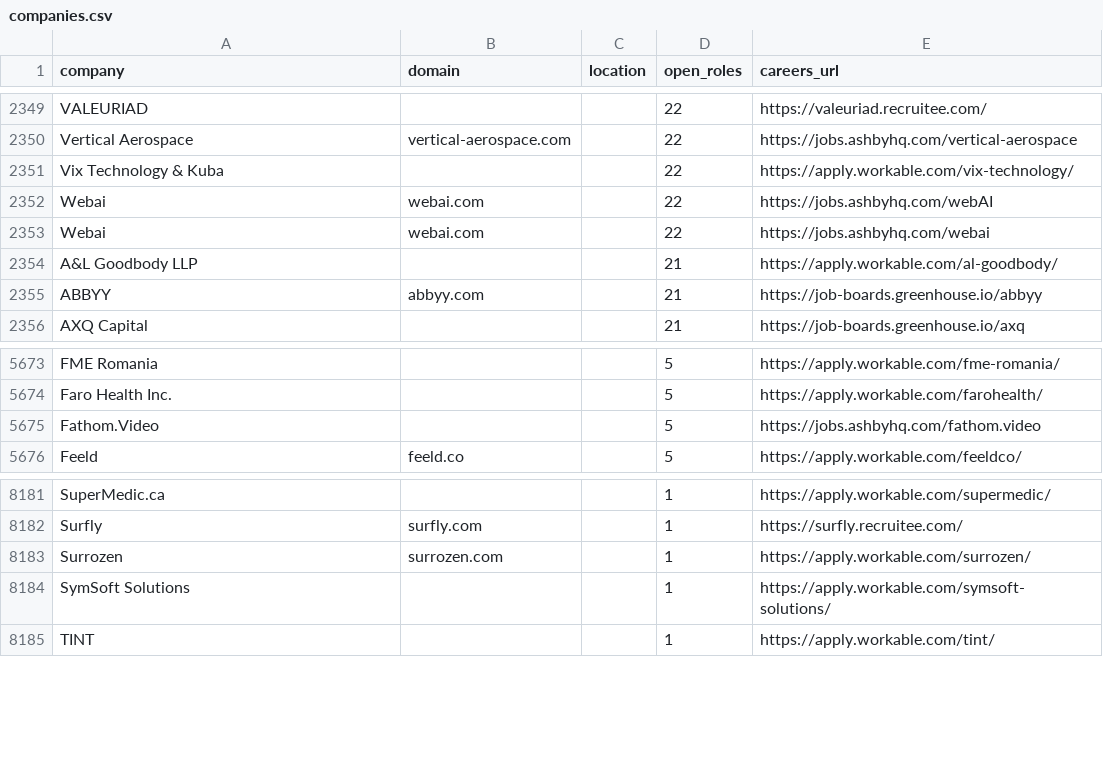
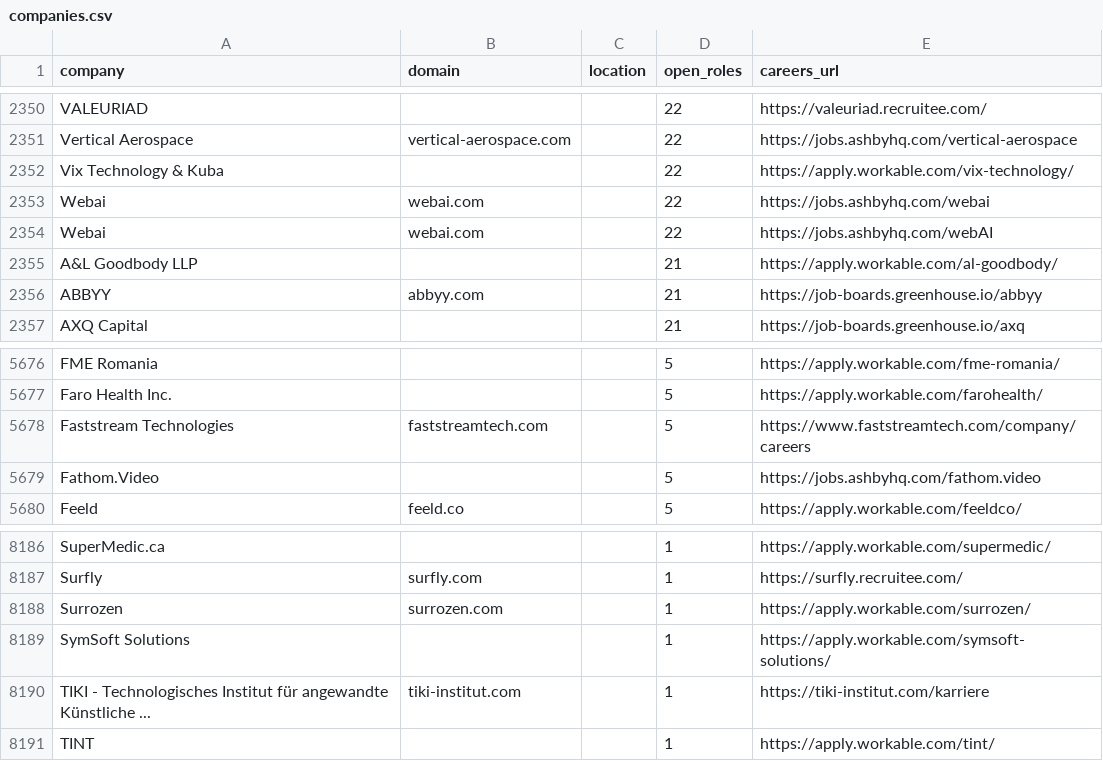
Before and after one commit to trylynceus/jobs, a CSV file: data/companies.csv, drawn as a sheet; only a part is shown, gaps mark what is left out; the diff covers the shown part only.

```diff
--- a/data/companies.csv
+++ b/data/companies.csv
@@ -2351,4 +2352,4 @@ Vertical Aerospace,vertical-aerospace.com,,22,https://jobs.ashbyhq.com/vertical-
 Vix Technology & Kuba,,,22,https://apply.workable.com/vix-technology/
-Webai,webai.com,,22,https://jobs.ashbyhq.com/webAI
 Webai,webai.com,,22,https://jobs.ashbyhq.com/webai
+Webai,webai.com,,22,https://jobs.ashbyhq.com/webAI
 A&L Goodbody LLP,,,21,https://apply.workable.com/al-goodbody/
@@ -5674,2 +5677,3 @@ FME Romania,,,5,https://apply.workable.com/fme-romania/
 Faro Health Inc.,,,5,https://apply.workable.com/farohealth/
+Faststream Technologies,faststreamtech.com,,5,https://www.faststreamtech.com/company/careers
 Fathom.Video,,,5,https://jobs.ashbyhq.com/fathom.video
@@ -8184,2 +8189,3 @@ Surrozen,surrozen.com,,1,https://apply.workable.com/surrozen/
 SymSoft Solutions,,,1,https://apply.workable.com/symsoft-solutions/
+TIKI - Technologisches Institut für angewandte Künstliche ...,tiki-institut.com,,1,https://tiki-institut.com/karriere
 TINT,,,1,https://apply.workable.com/tint/
```
Also changed, not shown: 7 added rows and 3 removed rows elsewhere in this file, data/jobs.csv, 22 other files.
